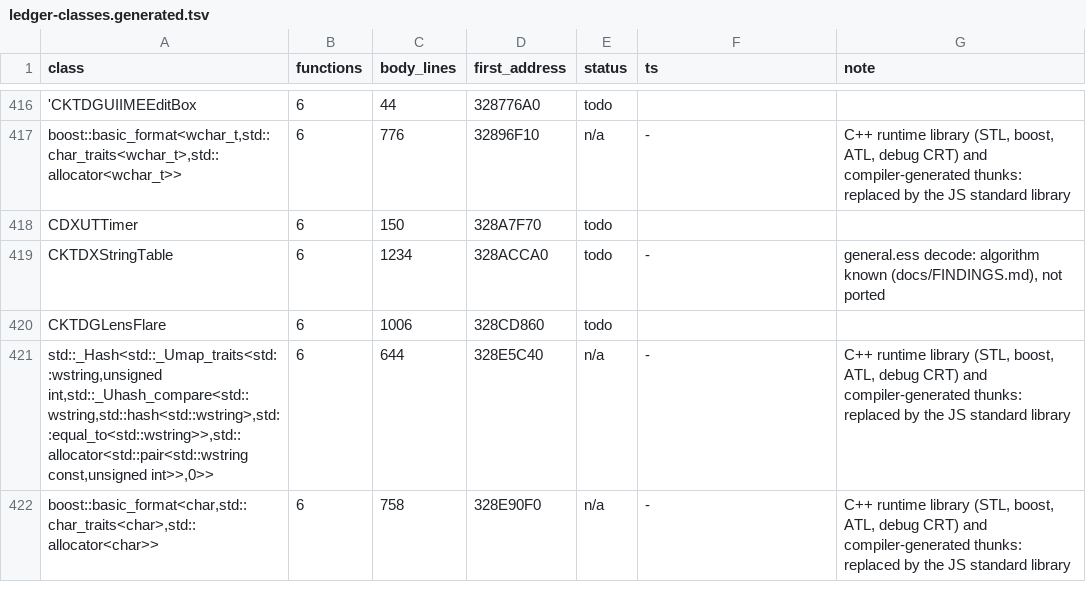
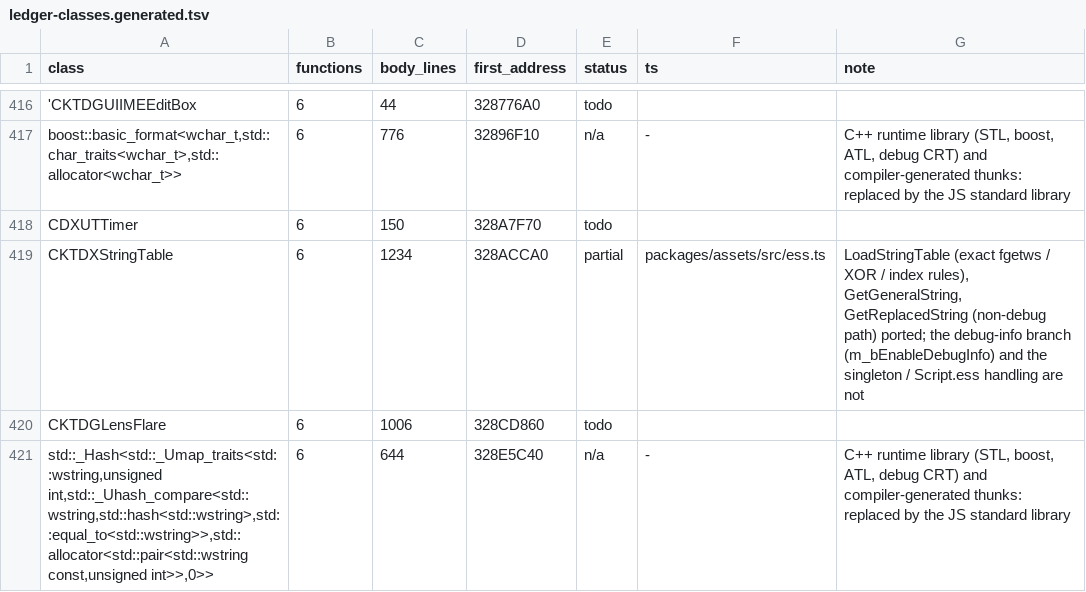
Before and after one commit to chuccb/Els_HK_2014-03-13, a TSV file: docs/ledger-classes.generated.tsv, drawn as a sheet; only a part is shown, gaps mark what is left out; the shorter side is filled out with more unchanged rows.

```diff
--- a/docs/ledger-classes.generated.tsv
+++ b/docs/ledger-classes.generated.tsv
@@ -418,3 +418,3 @@ boost::basic_format<wchar_t,std::char_traits<wchar_t>,std::allocator<wchar_t>>	6
 CDXUTTimer	6	150	328A7F70	todo		
-CKTDXStringTable	6	1234	328ACCA0	todo	-	general.ess decode: algorithm known (docs/FINDINGS.md), not ported
+CKTDXStringTable	6	1234	328ACCA0	partial	packages/assets/src/ess.ts	LoadStringTable (exact fgetws / XOR / index rules), GetGeneralString, GetReplacedString (non-debug path) ported; the debug-info branch (m_bEnableDebugInfo) and the singleton / Script.ess handling are not
 CKTDGLensFlare	6	1006	328CD860	todo		
```
Also changed, not shown: docs/ledger-classes.tsv, 11 other files.
